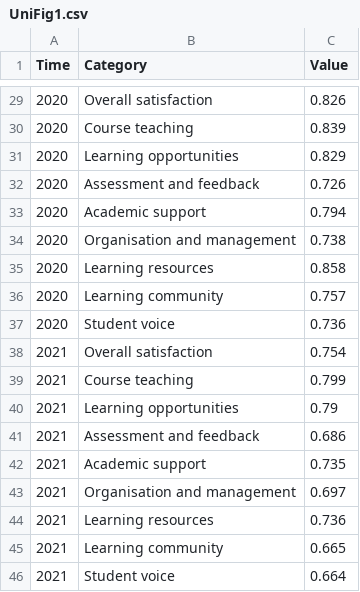
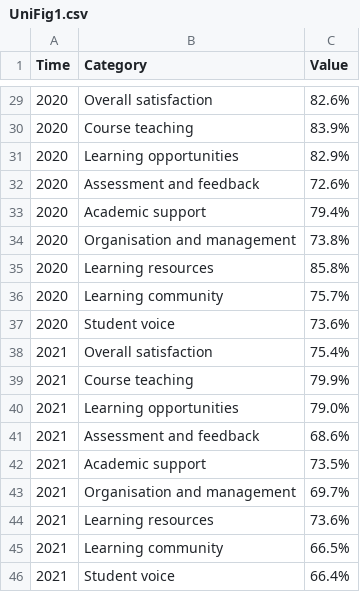
Before and after one commit to BenPimley/ECO, a CSV file: UniFig1.csv, drawn as a sheet; only a part is shown, gaps mark what is left out; the diff covers the shown part only.

```diff
--- a/UniFig1.csv
+++ b/UniFig1.csv
@@ -29,18 +29,18 @@
-2020,Overall satisfaction,0.826
-2020,Course teaching,0.839
-2020,Learning opportunities,0.829
-2020,Assessment and feedback,0.726
-2020,Academic support,0.794
-2020,Organisation and management ,0.738
-2020,Learning resources,0.858
-2020,Learning community,0.757
-2020,Student voice,0.736
-2021,Overall satisfaction,0.754
-2021,Course teaching,0.799
-2021,Learning opportunities,0.79
-2021,Assessment and feedback,0.686
-2021,Academic support,0.735
-2021,Organisation and management ,0.697
-2021,Learning resources,0.736
-2021,Learning community,0.665
-2021,Student voice,0.664
+2020,Overall satisfaction,82.6%
+2020,Course teaching,83.9%
+2020,Learning opportunities,82.9%
+2020,Assessment and feedback,72.6%
+2020,Academic support,79.4%
+2020,Organisation and management ,73.8%
+2020,Learning resources,85.8%
+2020,Learning community,75.7%
+2020,Student voice,73.6%
+2021,Overall satisfaction,75.4%
+2021,Course teaching,79.9%
+2021,Learning opportunities,79.0%
+2021,Assessment and feedback,68.6%
+2021,Academic support,73.5%
+2021,Organisation and management ,69.7%
+2021,Learning resources,73.6%
+2021,Learning community,66.5%
+2021,Student voice,66.4%
```
Also changed, not shown: 27 edited cells elsewhere in this file.
